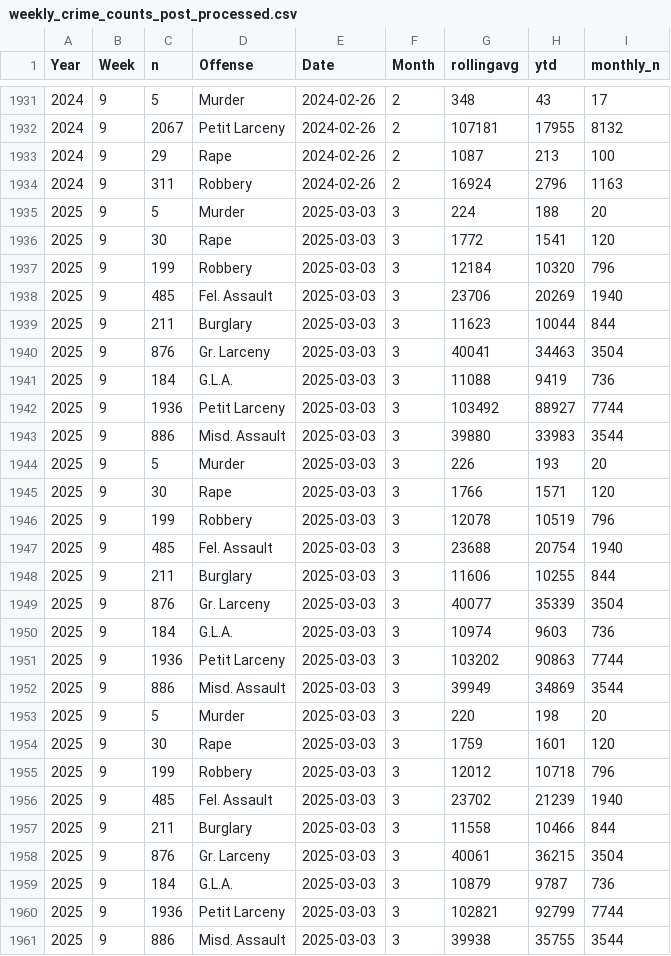
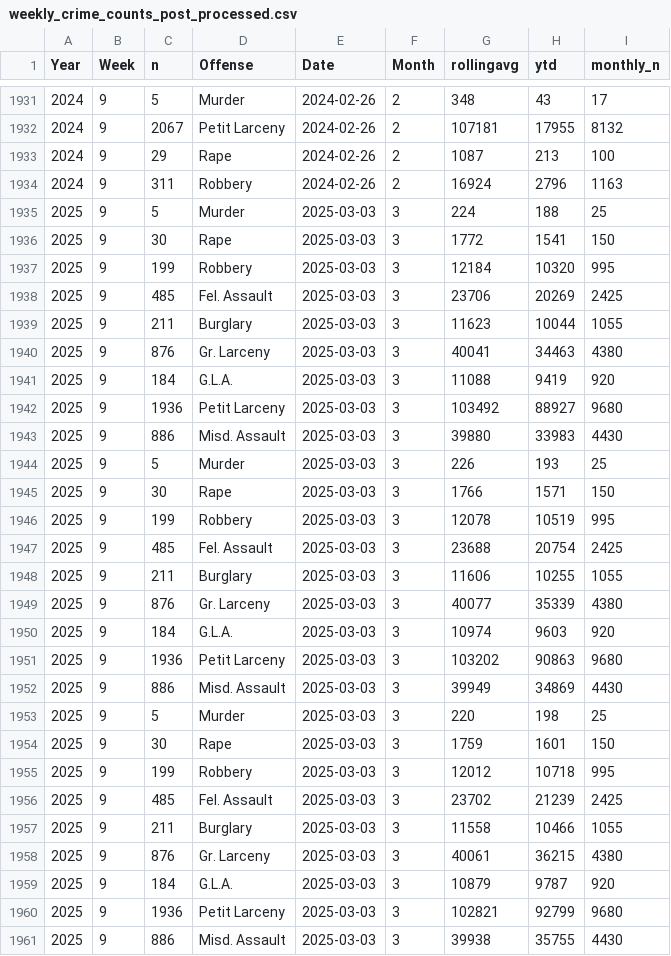
Before and after one commit to CharlesFainLehman/new_york_crime_dashboard, a CSV file: dat/weekly_crime_counts_post_processed.csv, drawn as a sheet; only a part is shown, gaps mark what is left out; the diff covers the shown part only.

```diff
--- a/dat/weekly_crime_counts_post_processed.csv
+++ b/dat/weekly_crime_counts_post_processed.csv
@@ -1934,28 +1934,28 @@
 2024,9,311,"Robbery",2024-02-26,2,16924,2796,1163
-2025,9,5,"Murder",2025-03-03,3,224,188,20
-2025,9,30,"Rape",2025-03-03,3,1772,1541,120
-2025,9,199,"Robbery",2025-03-03,3,12184,10320,796
-2025,9,485,"Fel. Assault",2025-03-03,3,23706,20269,1940
-2025,9,211,"Burglary",2025-03-03,3,11623,10044,844
-2025,9,876,"Gr. Larceny",2025-03-03,3,40041,34463,3504
-2025,9,184,"G.L.A.",2025-03-03,3,11088,9419,736
-2025,9,1936,"Petit Larceny",2025-03-03,3,103492,88927,7744
-2025,9,886,"Misd. Assault",2025-03-03,3,39880,33983,3544
-2025,9,5,"Murder",2025-03-03,3,226,193,20
-2025,9,30,"Rape",2025-03-03,3,1766,1571,120
-2025,9,199,"Robbery",2025-03-03,3,12078,10519,796
-2025,9,485,"Fel. Assault",2025-03-03,3,23688,20754,1940
-2025,9,211,"Burglary",2025-03-03,3,11606,10255,844
-2025,9,876,"Gr. Larceny",2025-03-03,3,40077,35339,3504
-2025,9,184,"G.L.A.",2025-03-03,3,10974,9603,736
-2025,9,1936,"Petit Larceny",2025-03-03,3,103202,90863,7744
-2025,9,886,"Misd. Assault",2025-03-03,3,39949,34869,3544
-2025,9,5,"Murder",2025-03-03,3,220,198,20
-2025,9,30,"Rape",2025-03-03,3,1759,1601,120
-2025,9,199,"Robbery",2025-03-03,3,12012,10718,796
-2025,9,485,"Fel. Assault",2025-03-03,3,23702,21239,1940
-2025,9,211,"Burglary",2025-03-03,3,11558,10466,844
-2025,9,876,"Gr. Larceny",2025-03-03,3,40061,36215,3504
-2025,9,184,"G.L.A.",2025-03-03,3,10879,9787,736
-2025,9,1936,"Petit Larceny",2025-03-03,3,102821,92799,7744
-2025,9,886,"Misd. Assault",2025-03-03,3,39938,35755,3544
+2025,9,5,"Murder",2025-03-03,3,224,188,25
+2025,9,30,"Rape",2025-03-03,3,1772,1541,150
+2025,9,199,"Robbery",2025-03-03,3,12184,10320,995
+2025,9,485,"Fel. Assault",2025-03-03,3,23706,20269,2425
+2025,9,211,"Burglary",2025-03-03,3,11623,10044,1055
+2025,9,876,"Gr. Larceny",2025-03-03,3,40041,34463,4380
+2025,9,184,"G.L.A.",2025-03-03,3,11088,9419,920
+2025,9,1936,"Petit Larceny",2025-03-03,3,103492,88927,9680
+2025,9,886,"Misd. Assault",2025-03-03,3,39880,33983,4430
+2025,9,5,"Murder",2025-03-03,3,226,193,25
+2025,9,30,"Rape",2025-03-03,3,1766,1571,150
+2025,9,199,"Robbery",2025-03-03,3,12078,10519,995
+2025,9,485,"Fel. Assault",2025-03-03,3,23688,20754,2425
+2025,9,211,"Burglary",2025-03-03,3,11606,10255,1055
+2025,9,876,"Gr. Larceny",2025-03-03,3,40077,35339,4380
+2025,9,184,"G.L.A.",2025-03-03,3,10974,9603,920
+2025,9,1936,"Petit Larceny",2025-03-03,3,103202,90863,9680
+2025,9,886,"Misd. Assault",2025-03-03,3,39949,34869,4430
+2025,9,5,"Murder",2025-03-03,3,220,198,25
+2025,9,30,"Rape",2025-03-03,3,1759,1601,150
+2025,9,199,"Robbery",2025-03-03,3,12012,10718,995
+2025,9,485,"Fel. Assault",2025-03-03,3,23702,21239,2425
+2025,9,211,"Burglary",2025-03-03,3,11558,10466,1055
+2025,9,876,"Gr. Larceny",2025-03-03,3,40061,36215,4380
+2025,9,184,"G.L.A.",2025-03-03,3,10879,9787,920
+2025,9,1936,"Petit Larceny",2025-03-03,3,102821,92799,9680
+2025,9,886,"Misd. Assault",2025-03-03,3,39938,35755,4430
```
Also changed, not shown: 9 added rows and 9 edited cells elsewhere in this file, dat/weekly_crime_counts.csv.
